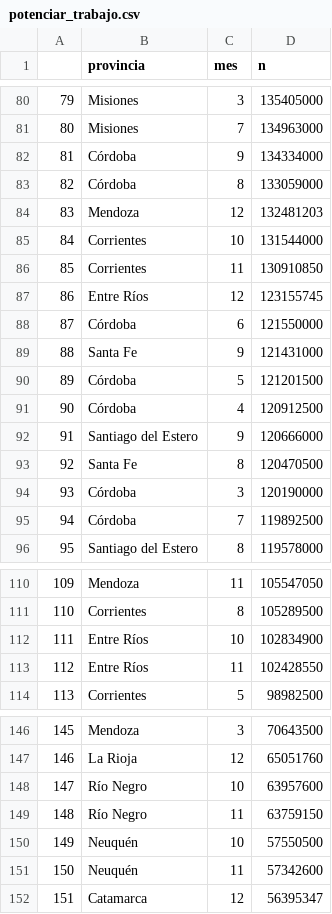
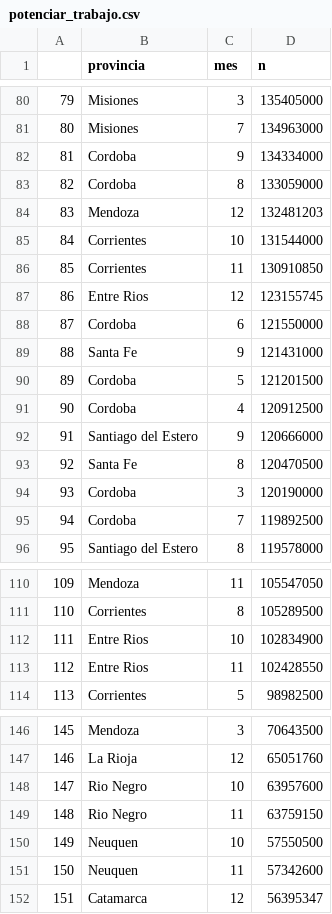
Before and after one commit to cdinezio/shiny-tests, a CSV file: datasets/potenciar_trabajo.csv, drawn as a sheet; only a part is shown, gaps mark what is left out; the diff covers the shown part only; the diff names each change by its address in the sheet, - before the commit and + after, or states it on an @@ line.

```diff
--- a/datasets/potenciar_trabajo.csv
+++ b/datasets/potenciar_trabajo.csv
-B82:B83 (provincia): Córdoba
+B82:B83 (provincia): Cordoba
-B87 (provincia): Entre Ríos
+B87 (provincia): Entre Rios
-B88 (provincia): Córdoba
+B88 (provincia): Cordoba
-B90:B91 (provincia): Córdoba
+B90:B91 (provincia): Cordoba
-B94:B95 (provincia): Córdoba
+B94:B95 (provincia): Cordoba
-B112:B113 (provincia): Entre Ríos
+B112:B113 (provincia): Entre Rios
-B148:B149 (provincia): Río Negro
+B148:B149 (provincia): Rio Negro
-B150:B151 (provincia): Neuquén
+B150:B151 (provincia): Neuquen
```
Also changed, not shown: 36 edited cells elsewhere in this file, 1 other file.
